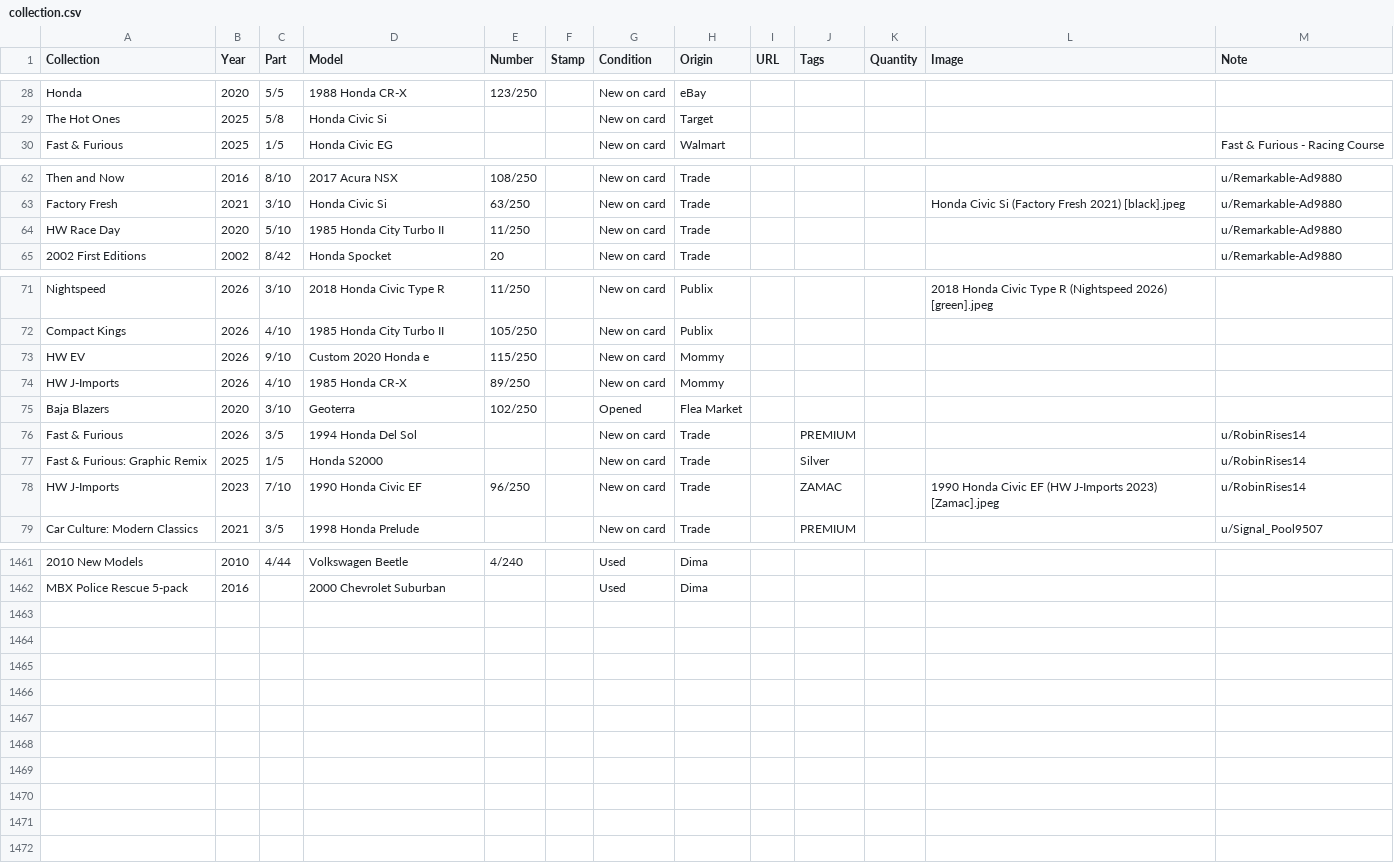
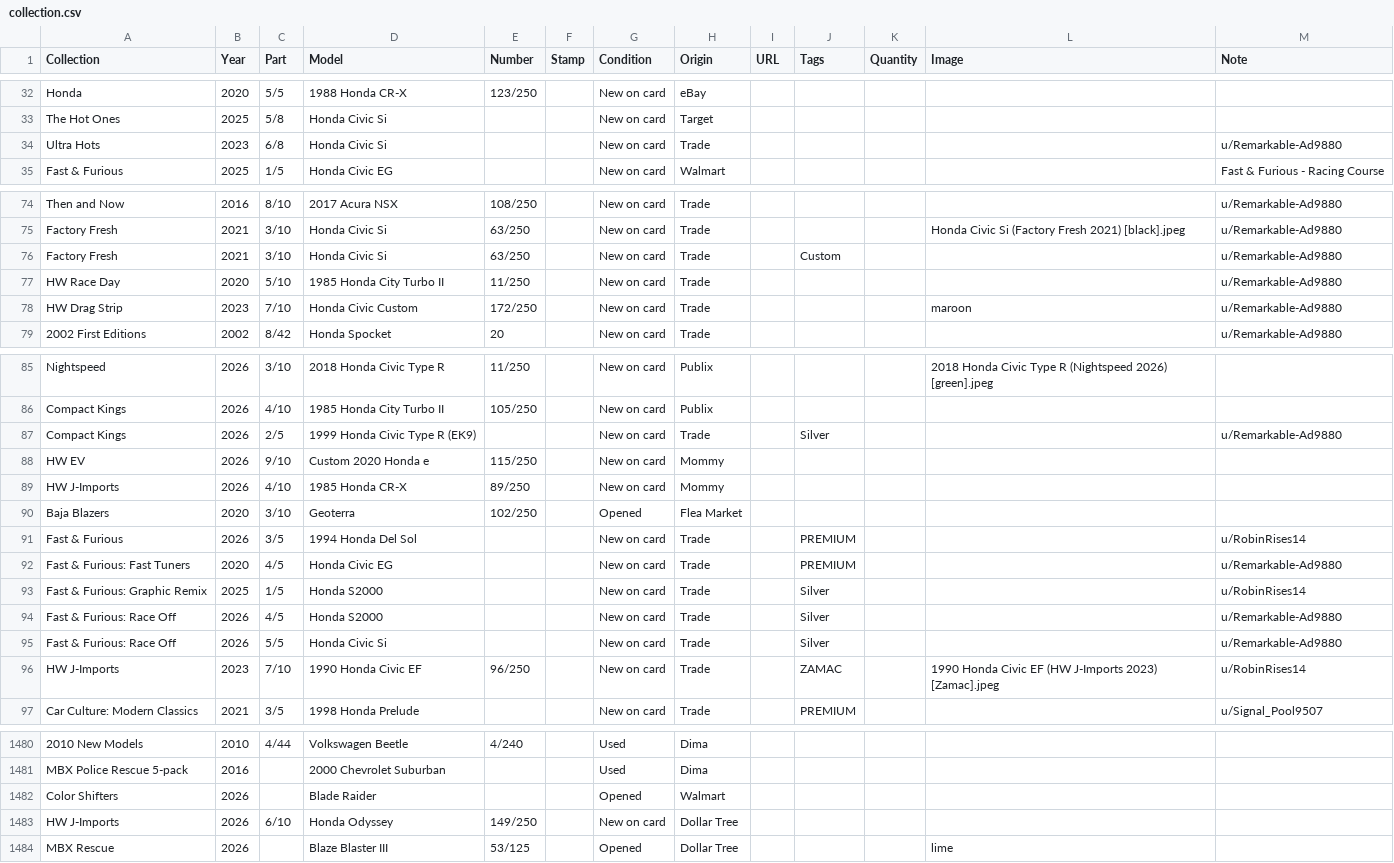
Before and after one commit to TotKindGott/totkindgott.GitHub.io, a CSV file: collection.csv, drawn as a sheet; only a part is shown, gaps mark what is left out; the diff covers the shown part only; the diff names each change by its address in the sheet, - before the commit and + after, or states it on an @@ line.

Commit message:
Honda collection update
trade with u/RemarkableAd

```diff
--- a/collection.csv
+++ b/collection.csv
+row 34: Ultra Hots | 2023 | 6/8 | Honda Civic Si |  |  | New on card | Trade |  |  |  |  | u/Remarkable-Ad9880
+row 76: Factory Fresh | 2021 | 3/10 | Honda Civic Si | 63/250 |  | New on card | Trade |  | Custom |  |  | u/Remarkable-Ad9880
+row 78: HW Drag Strip | 2023 | 7/10 | Honda Civic Custom | 172/250 |  | New on card | Trade |  |  |  | maroon | u/Remarkable-Ad9880
+row 87: Compact Kings | 2026 | 2/5 | 1999 Honda Civic Type R (EK9) |  |  | New on card | Trade |  | Silver |  |  | u/Remarkable-Ad9880
+row 92: Fast & Furious: Fast Tuners | 2020 | 4/5 | Honda Civic EG |  |  | New on card | Trade |  | PREMIUM |  |  | u/Remarkable-Ad9880
+row 94: Fast & Furious: Race Off | 2026 | 4/5 | Honda S2000 |  |  | New on card | Trade |  | Silver |  |  | u/Remarkable-Ad9880
+row 95: Fast & Furious: Race Off | 2026 | 5/5 | Honda Civic Si |  |  | New on card | Trade |  | Silver |  |  | u/Remarkable-Ad9880
+row 1482: Color Shifters | 2026 |  | Blade Raider |  |  | Opened | Walmart
+row 1483: HW J-Imports | 2026 | 6/10 | Honda Odyssey | 149/250 |  | New on card | Dollar Tree
+row 1484: MBX Rescue | 2026 |  | Blaze Blaster III | 53/125 |  | Opened | Dollar Tree |  |  |  | lime
```
Also changed, not shown: 12 added rows, 2 moved rows and 5 edited cells elsewhere in this file, 4 other files.
